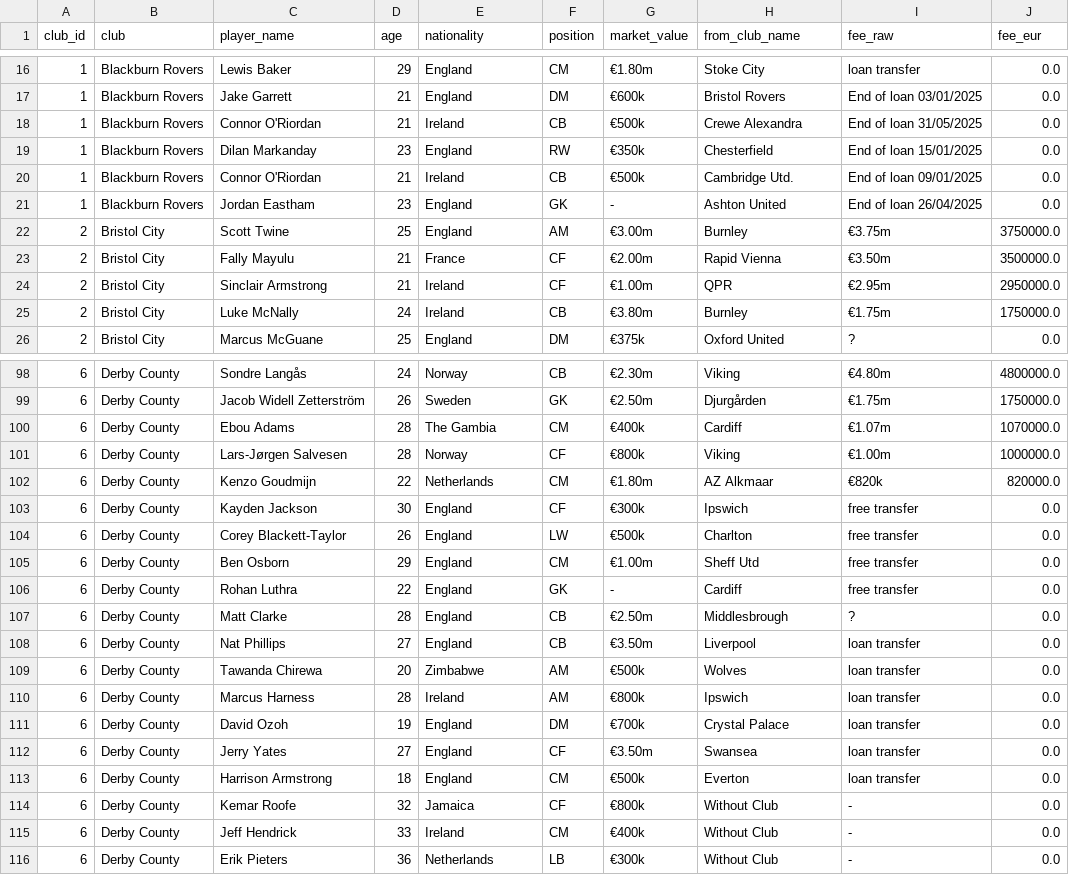
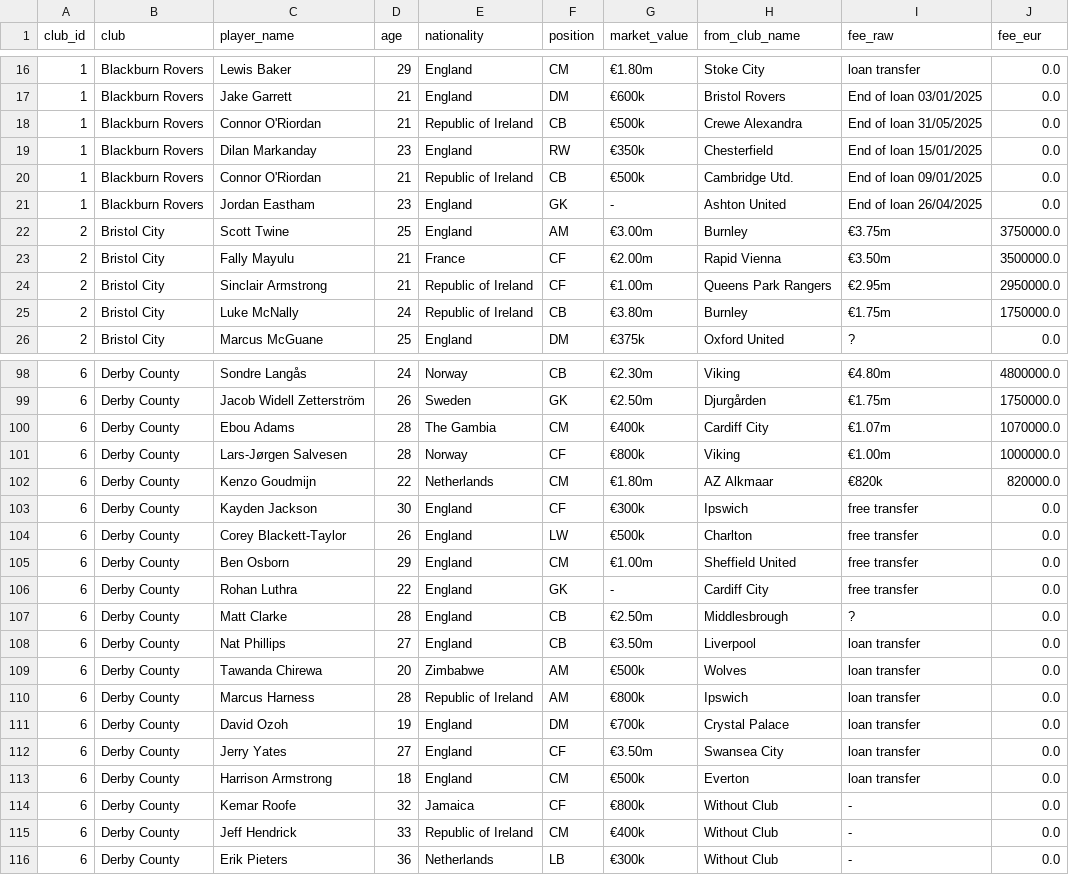
Before and after one commit to FelixM10/mini-championship-pipeline, a CSV file: data/curated/transfers_in_semantic_2024_25.csv, drawn as a sheet; only a part is shown, gaps mark what is left out; the diff covers the shown part only.

```diff
--- a/data/curated/transfers_in_semantic_2024_25.csv
+++ b/data/curated/transfers_in_semantic_2024_25.csv
@@ -17,5 +17,5 @@ club_id,club,player_name,age,nationality,position,market_value,from_club_name,fe
 1,Blackburn Rovers,Jake Garrett,21,England,DM,€600k,Bristol Rovers,End of loan 03/01/2025,0.0
-1,Blackburn Rovers,Connor O'Riordan,21,Ireland,CB,€500k,Crewe Alexandra,End of loan 31/05/2025,0.0
+1,Blackburn Rovers,Connor O'Riordan,21,Republic of Ireland,CB,€500k,Crewe Alexandra,End of loan 31/05/2025,0.0
 1,Blackburn Rovers,Dilan Markanday,23,England,RW,€350k,Chesterfield,End of loan 15/01/2025,0.0
-1,Blackburn Rovers,Connor O'Riordan,21,Ireland,CB,€500k,Cambridge Utd.,End of loan 09/01/2025,0.0
+1,Blackburn Rovers,Connor O'Riordan,21,Republic of Ireland,CB,€500k,Cambridge Utd.,End of loan 09/01/2025,0.0
 1,Blackburn Rovers,Jordan Eastham,23,England,GK,-,Ashton United,End of loan 26/04/2025,0.0
@@ -23,4 +23,4 @@ club_id,club,player_name,age,nationality,position,market_value,from_club_name,fe
 2,Bristol City,Fally Mayulu,21,France,CF,€2.00m,Rapid Vienna,€3.50m,3500000.0
-2,Bristol City,Sinclair Armstrong,21,Ireland,CF,€1.00m,QPR,€2.95m,2950000.0
-2,Bristol City,Luke McNally,24,Ireland,CB,€3.80m,Burnley,€1.75m,1750000.0
+2,Bristol City,Sinclair Armstrong,21,Republic of Ireland,CF,€1.00m,Queens Park Rangers,€2.95m,2950000.0
+2,Bristol City,Luke McNally,24,Republic of Ireland,CB,€3.80m,Burnley,€1.75m,1750000.0
 2,Bristol City,Marcus McGuane,25,England,DM,€375k,Oxford United,?,0.0
@@ -99,3 +99,3 @@ club_id,club,player_name,age,nationality,position,market_value,from_club_name,fe
 6,Derby County,Jacob Widell Zetterström,26,Sweden,GK,€2.50m,Djurgården,€1.75m,1750000.0
-6,Derby County,Ebou Adams,28,The Gambia,CM,€400k,Cardiff,€1.07m,1070000.0
+6,Derby County,Ebou Adams,28,The Gambia,CM,€400k,Cardiff City,€1.07m,1070000.0
 6,Derby County,Lars-Jørgen Salvesen,28,Norway,CF,€800k,Viking,€1.00m,1000000.0
@@ -104,4 +104,4 @@ club_id,club,player_name,age,nationality,position,market_value,from_club_name,fe
 6,Derby County,Corey Blackett-Taylor,26,England,LW,€500k,Charlton,free transfer,0.0
-6,Derby County,Ben Osborn,29,England,CM,€1.00m,Sheff Utd,free transfer,0.0
-6,Derby County,Rohan Luthra,22,England,GK,-,Cardiff,free transfer,0.0
+6,Derby County,Ben Osborn,29,England,CM,€1.00m,Sheffield United,free transfer,0.0
+6,Derby County,Rohan Luthra,22,England,GK,-,Cardiff City,free transfer,0.0
 6,Derby County,Matt Clarke,28,England,CB,€2.50m,Middlesbrough,?,0.0
@@ -109,8 +109,8 @@ club_id,club,player_name,age,nationality,position,market_value,from_club_name,fe
 6,Derby County,Tawanda Chirewa,20,Zimbabwe,AM,€500k,Wolves,loan transfer,0.0
-6,Derby County,Marcus Harness,28,Ireland,AM,€800k,Ipswich,loan transfer,0.0
+6,Derby County,Marcus Harness,28,Republic of Ireland,AM,€800k,Ipswich,loan transfer,0.0
 6,Derby County,David Ozoh,19,England,DM,€700k,Crystal Palace,loan transfer,0.0
-6,Derby County,Jerry Yates,27,England,CF,€3.50m,Swansea,loan transfer,0.0
+6,Derby County,Jerry Yates,27,England,CF,€3.50m,Swansea City,loan transfer,0.0
 6,Derby County,Harrison Armstrong,18,England,CM,€500k,Everton,loan transfer,0.0
 6,Derby County,Kemar Roofe,32,Jamaica,CF,€800k,Without Club,-,0.0
-6,Derby County,Jeff Hendrick,33,Ireland,CM,€400k,Without Club,-,0.0
+6,Derby County,Jeff Hendrick,33,Republic of Ireland,CM,€400k,Without Club,-,0.0
 6,Derby County,Erik Pieters,36,Netherlands,LB,€300k,Without Club,-,0.0
```
Also changed, not shown: 94 edited cells elsewhere in this file, data/curated/player_stats_semantic_2024_25.csv, data/curated/transfers_out_semantic_2024_25.csv, 17 other files.
